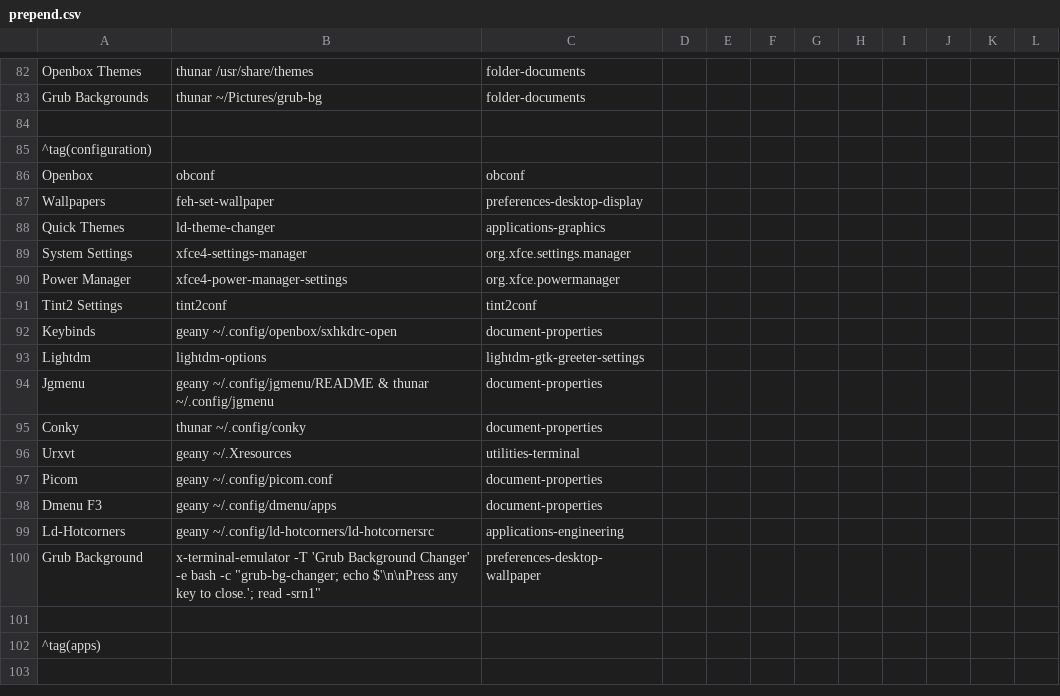
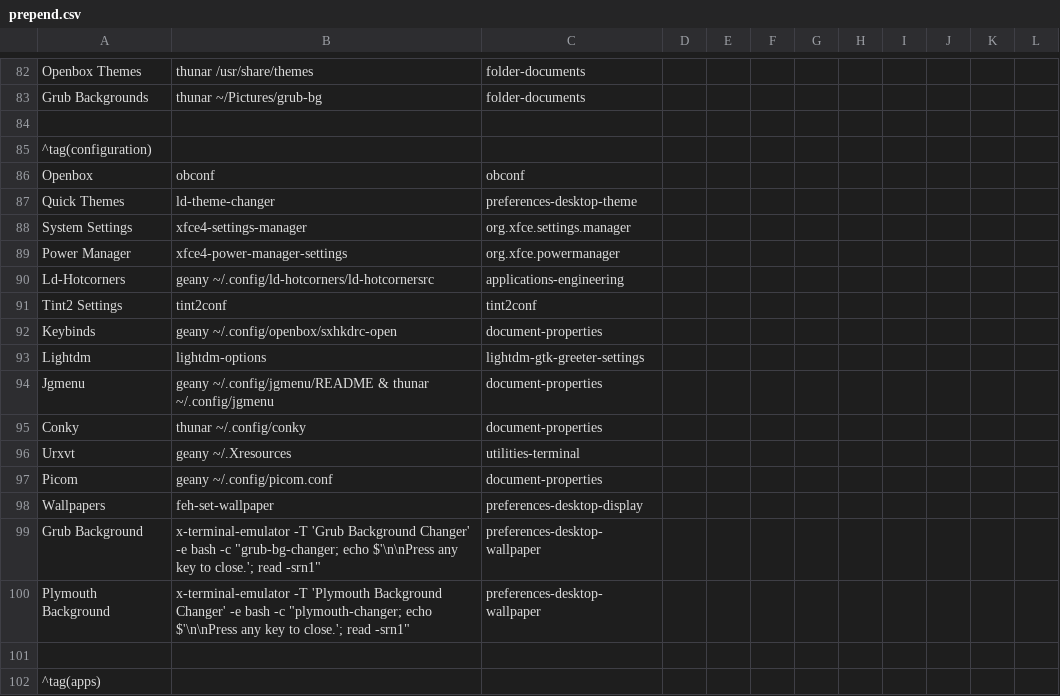
Before and after one commit to sleekmason/Lilidog-Minimal-Bookworm, a CSV file: config/includes.chroot_after_packages/etc/skel/.config/jgmenu/prepend.csv, drawn as a sheet; only a part is shown, gaps mark what is left out.

Commit message:
Jgmenu - removed dmenu F3 configuration.

```diff
--- a/config/includes.chroot_after_packages/etc/skel/.config/jgmenu/prepend.csv
+++ b/config/includes.chroot_after_packages/etc/skel/.config/jgmenu/prepend.csv
@@ -86,6 +86,6 @@ Grub Backgrounds,         thunar ~/Pictures/grub-bg,                     folder-
 Openbox,             obconf,                                                               obconf
-Wallpapers,          feh-set-wallpaper,                                                    preferences-desktop-display
-Quick Themes,        ld-theme-changer,                                                     applications-graphics
+Quick Themes,        ld-theme-changer,                                                     preferences-desktop-theme
 System Settings,     xfce4-settings-manager,                                               org.xfce.settings.manager
 Power Manager,       xfce4-power-manager-settings,                                         org.xfce.powermanager
+Ld-Hotcorners,       geany ~/.config/ld-hotcorners/ld-hotcornersrc,                        applications-engineering
 Tint2 Settings,      tint2conf,                                                            tint2conf
@@ -97,5 +97,5 @@ Urxvt,               geany ~/.Xresources,
 Picom,               geany ~/.config/picom.conf,                                           document-properties
-Dmenu F3,            geany ~/.config/dmenu/apps,                                           document-properties
-Ld-Hotcorners,       geany ~/.config/ld-hotcorners/ld-hotcornersrc,                        applications-engineering
+Wallpapers,          feh-set-wallpaper,                                                    preferences-desktop-display
 Grub Background,     x-terminal-emulator -T 'Grub Background Changer' -e bash -c "grub-bg-changer; echo $'\n\nPress any key to close.'; read -srn1",  preferences-desktop-wallpaper
+Plymouth Background, x-terminal-emulator -T 'Plymouth Background Changer' -e bash -c "plymouth-changer; echo $'\n\nPress any key to close.'; read -srn1",  preferences-desktop-wallpaper
 
```
